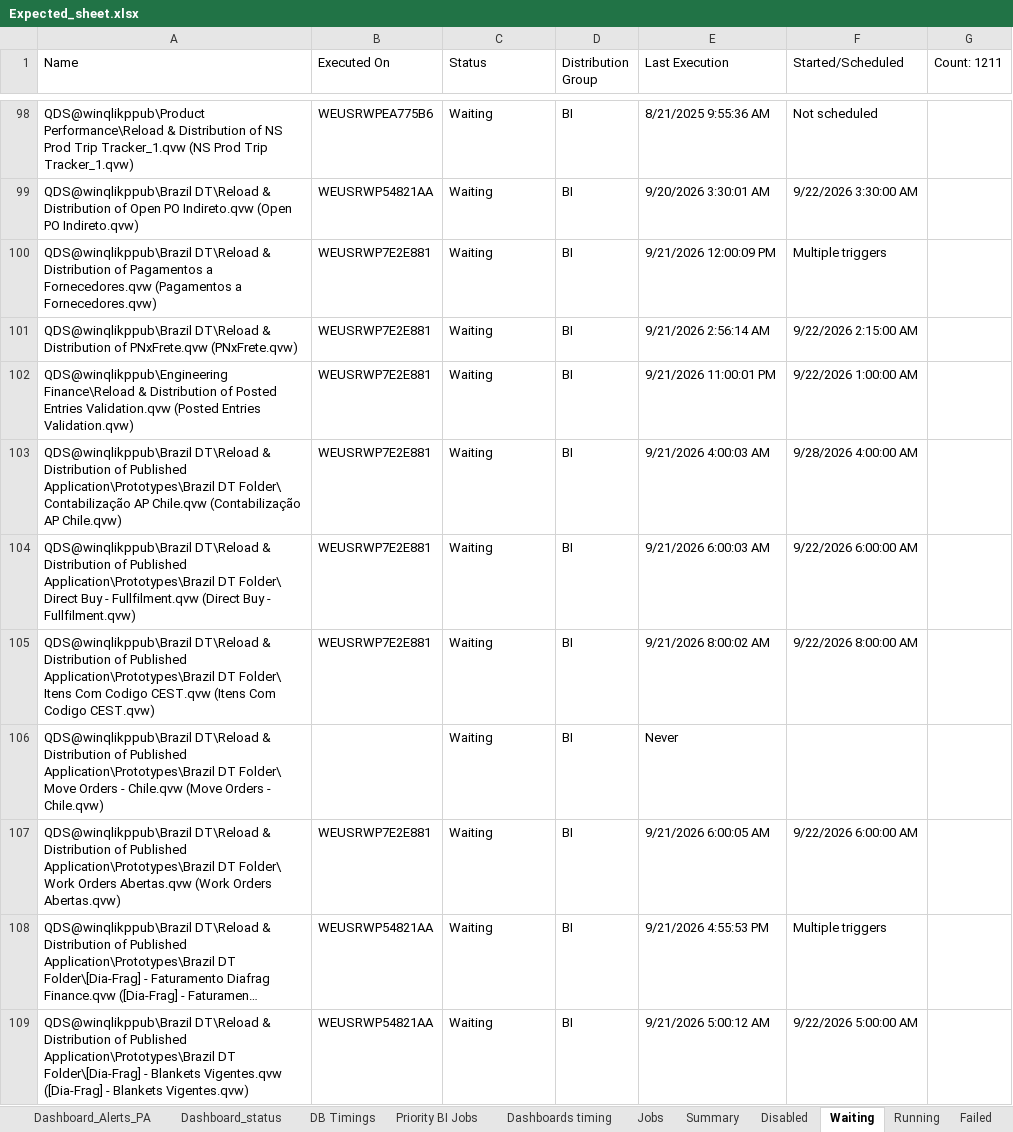
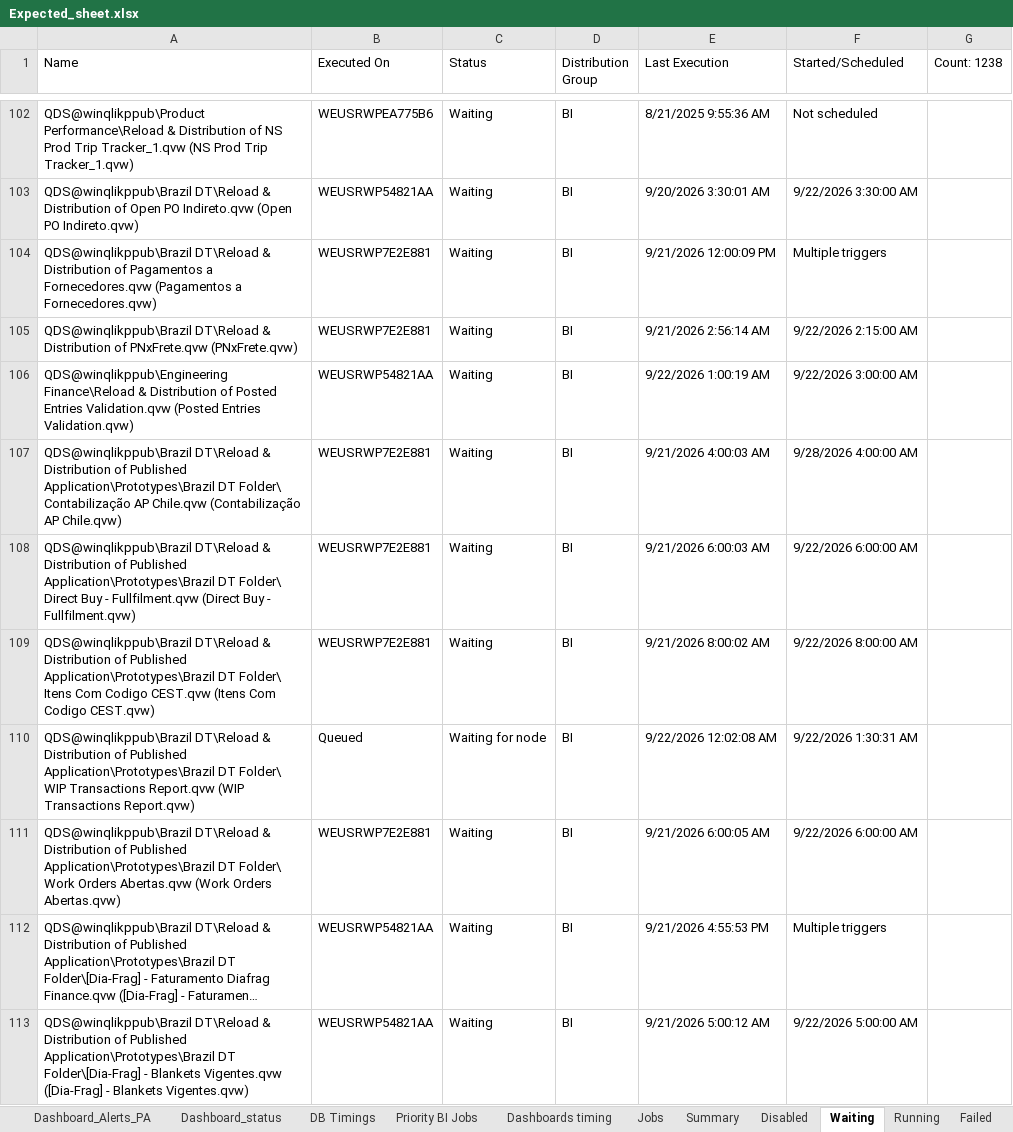
Before and after one commit to Udaychinnala/Qlikvie_Dashboards, an Excel workbook: Expected_sheet.xlsx, sheet Waiting, drawn as a sheet; only a part is shown, gaps mark what is left out; long unchanged cells end in …; values as stored, in another font and other column widths than the file's, no cell formats; removed rows and columns are numbered as before the commit, all else as after; the diff covers the shown part only; the diff names each change by its address in the sheet, - before the commit and + after, or states it on an @@ line.

```diff
--- a/Expected_sheet.xlsx (sheet Waiting)
+++ b/Expected_sheet.xlsx (sheet Waiting)
-G1: Count: 1211
+G1: Count: 1238
-B106 (Executed On): WEUSRWP7E2E881
+B106 (Executed On): WEUSRWP54821AA
-E106 (Last Execution): 9/21/2026 11:00:01 PM
+E106 (Last Execution): 9/22/2026 1:00:19 AM
-F106 (Started/Scheduled): 9/22/2026 1:00:00 AM
+F106 (Started/Scheduled): 9/22/2026 3:00:00 AM
-row 106: QDS@winqlikppub\Brazil DT\Reload & Distribution of Published Application\Prototypes\Brazil DT Folder\ Move Orders - Chile.qvw (Move Orders - Chile.qvw) |  | Waiting | BI | Never
+row 110: QDS@winqlikppub\Brazil DT\Reload & Distribution of Published Application\Prototypes\Brazil DT Folder\ WIP Transactions Report.qvw (WIP Transactions Report.qvw) | Queued | Waiting for node | BI | 9/22/2026 12:02:08 AM | 9/22/2026 1:30:31 AM
```
Also changed, not shown: 41 added rows, 14 removed rows and 439 edited cells elsewhere in this sheet, sheet Jobs, sheet Failed, sheet Running, sheet Dashboard_status, sheet Dashboard_Alerts_PA, sheet Summary, 3 more sheets, cell formats.
